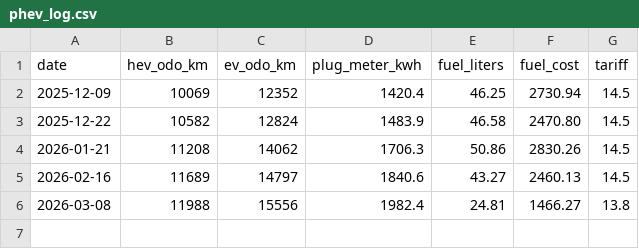
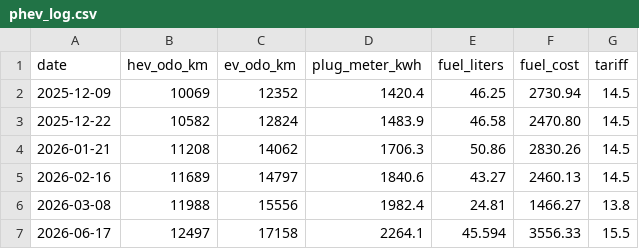
Before and after one commit to marfillaster/marfillaster.github.io, a CSV file: public/nev-mileage/data/phev_log.csv, drawn as a sheet.

Commit message:
blog: refresh nev-mileage report to Dec 2025-Jun 2026
5 fill-ups, 7,234 km tracked. Combined 5.8 L/100km, 66% EV, EV PHP2.58/km vs
PHP5.27/km on fuel, ~PHP14,600 saved vs ICE, 99% SOH. Regenerated full report,
OG image, and copied refuel log; hand-updated the curated summary route's
headline numbers and Dec-Jun framing.

```diff
--- a/public/nev-mileage/data/phev_log.csv
+++ b/public/nev-mileage/data/phev_log.csv
@@ -6 +6,2 @@ date,hev_odo_km,ev_odo_km,plug_meter_kwh,fuel_liters,fuel_cost,tariff
 2026-03-08,11988,15556,1982.4,24.81,1466.27,13.8
+2026-06-17,12497,17158,2264.1,45.594,3556.33,15.5
```
Also changed, not shown: 5 other files.
